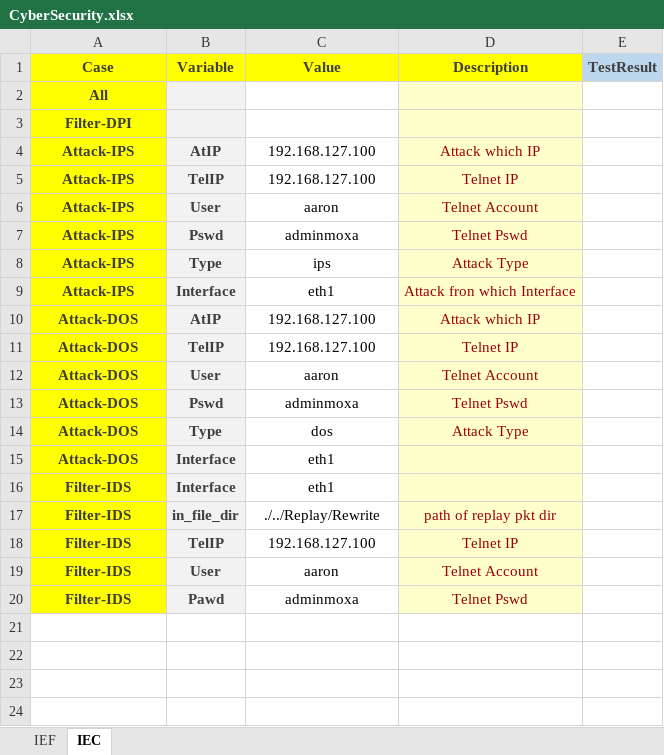
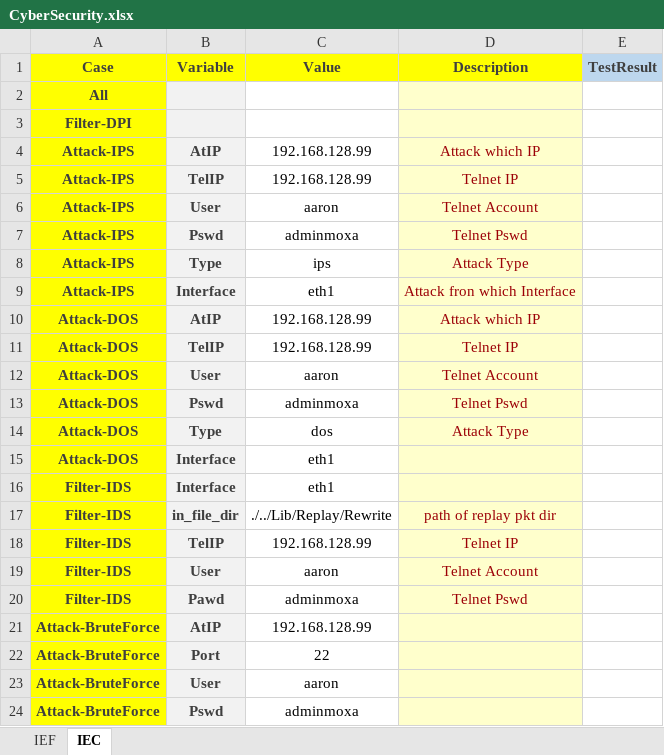
Before and after one commit to Jamel0823/DPITest, an Excel workbook: CyberSecurity.xlsx, sheet IEC, drawn as a sheet; values as stored, in another font and other column widths than the file's, no borders; the diff names each change by its address in the sheet, - before the commit and + after, or states it on an @@ line.

```diff
--- a/CyberSecurity.xlsx (sheet IEC)
+++ b/CyberSecurity.xlsx (sheet IEC)
-C4:C5 (Value): 192.168.127.100
+C4:C5 (Value): 192.168.128.99
-C10:C11 (Value): 192.168.127.100
+C10:C11 (Value): 192.168.128.99
-C17 (Value): ./../Replay/Rewrite
+C17 (Value): ./../Lib/Replay/Rewrite
-C18 (Value): 192.168.127.100
+C18 (Value): 192.168.128.99
+row 21: Attack-BruteForce | AtIP | 192.168.128.99
+row 22: Attack-BruteForce | Port | 22
+row 23: Attack-BruteForce | User | aaron
+row 24: Attack-BruteForce | Pswd | adminmoxa
```
Also changed, not shown: sheet IEF, Run.xlsm, 15 other files.
